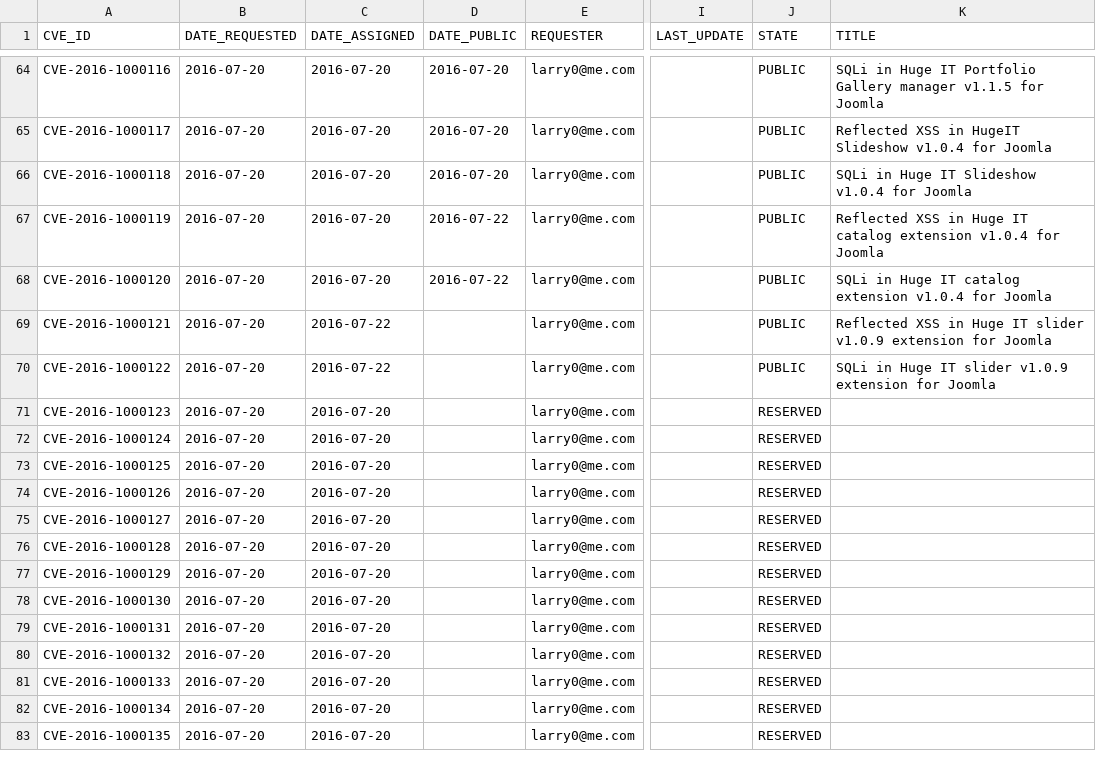
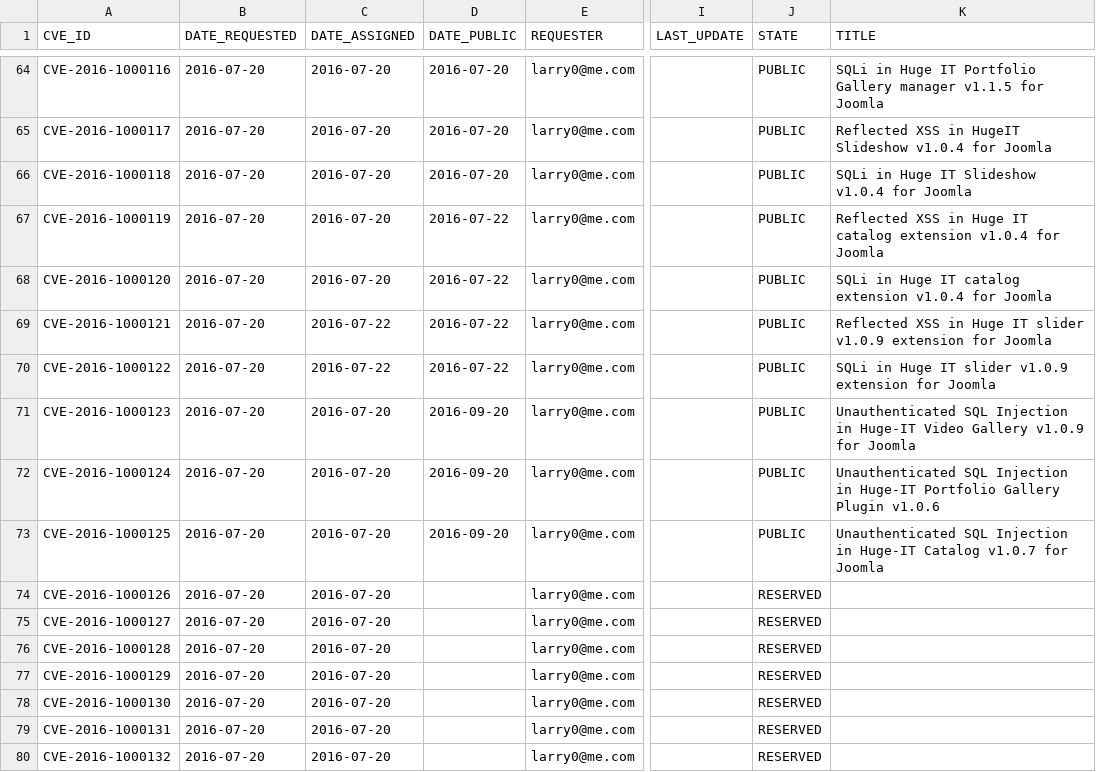
Before and after one commit to daniel-beck/DWF-Database, a CSV file: DWF-Database-2016.csv, drawn as a sheet; only a part is shown, gaps mark what is left out; the shorter side is filled out with more unchanged rows; the diff names each change by its address in the sheet, - before the commit and + after, or states it on an @@ line.

Commit message:
added CVEs for three Joomla plugin SQL injections from Huge IT

```diff
--- a/DWF-Database-2016.csv
+++ b/DWF-Database-2016.csv
-D69:D70 (DATE_PUBLIC): (empty)
+D69:D70 (DATE_PUBLIC): 2016-07-22
-D71:D73 (DATE_PUBLIC): (empty)
+D71:D73 (DATE_PUBLIC): 2016-09-20
-J71:J73 (STATE): RESERVED
+J71:J73 (STATE): PUBLIC
-K71 (TITLE): (empty)
+K71 (TITLE): Unauthenticated SQL Injection in Huge-IT Video Gallery v1.0.9 for Joomla
-K72 (TITLE): (empty)
+K72 (TITLE): Unauthenticated SQL Injection in Huge-IT Portfolio Gallery Plugin v1.0.6
-K73 (TITLE): (empty)
+K73 (TITLE): Unauthenticated SQL Injection in Huge-IT Catalog v1.0.7 for Joomla
```
